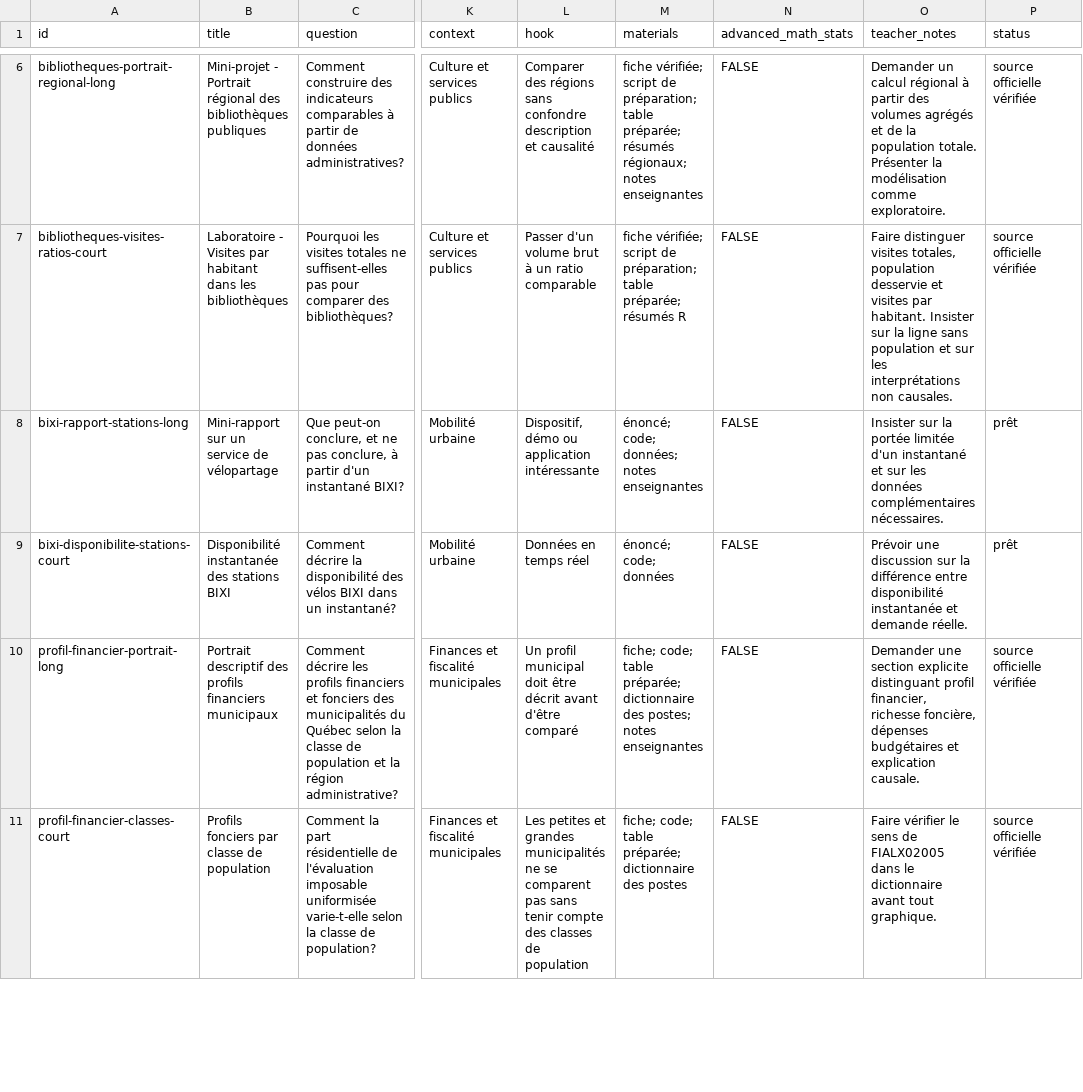
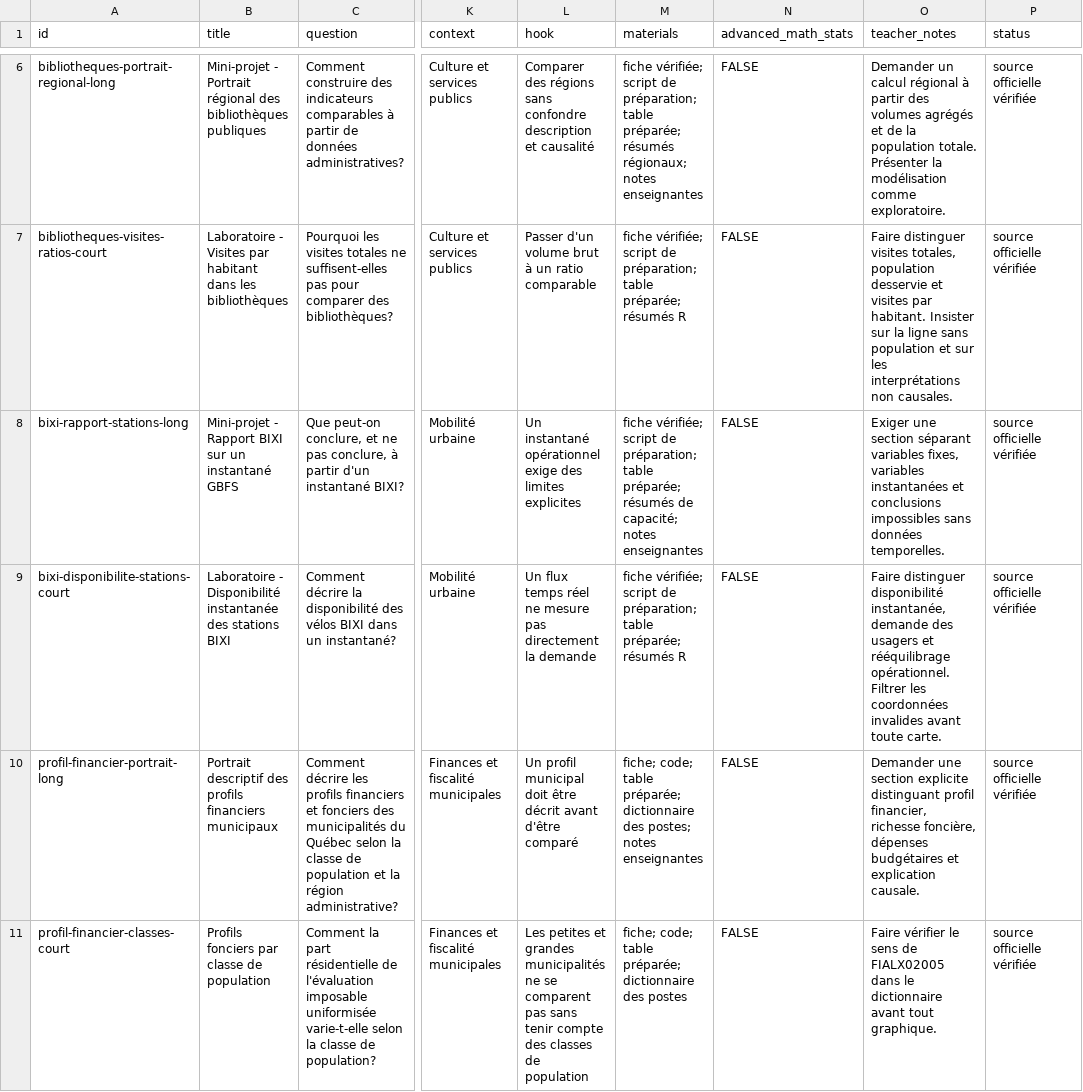
Before and after one commit to AurelienNicosiaULaval/donnees-bleues, a CSV file: data/metadata/catalogue_activites.csv, drawn as a sheet; only a part is shown, gaps mark what is left out; the diff names each change by its address in the sheet, - before the commit and + after, or states it on an @@ line.

```diff
--- a/data/metadata/catalogue_activites.csv
+++ b/data/metadata/catalogue_activites.csv
-B8 (title): Mini-rapport sur un service de vélopartage
+B8 (title): Mini-projet - Rapport BIXI sur un instantané GBFS
-L8 (hook): Dispositif, démo ou application intéressante
+L8 (hook): Un instantané opérationnel exige des limites explicites
-M8 (materials): énoncé; code; données; notes enseignantes
+M8 (materials): fiche vérifiée; script de préparation; table préparée; résumés de capacité; notes enseignantes
-O8 (teacher_notes): Insister sur la portée limitée d'un instantané et sur les données complémentaires nécessaires.
+O8 (teacher_notes): Exiger une section séparant variables fixes, variables instantanées et conclusions impossibles sans données temporelles.
-P8:P9 (status): prêt
+P8:P9 (status): source officielle vérifiée
-B9 (title): Disponibilité instantanée…
+B9 (title): Laboratoire - Disponibilité instantanée…
-L9 (hook): Données en temps réel
+L9 (hook): Un flux temps réel ne mesure pas directement la demande
-M9 (materials): énoncé; code; données
+M9 (materials): fiche vérifiée; script de préparation; table préparée; résumés R
-O9 (teacher_notes): Prévoir une discussion sur la différence entre disponibilité instantanée et demande réelle.
+O9 (teacher_notes): Faire distinguer disponibilité instantanée, demande des usagers et rééquilibrage opérationnel. Filtrer les coordonnées invalides avant toute carte.
```
Also changed, not shown: data/metadata/catalogue.csv, 16 other files.
